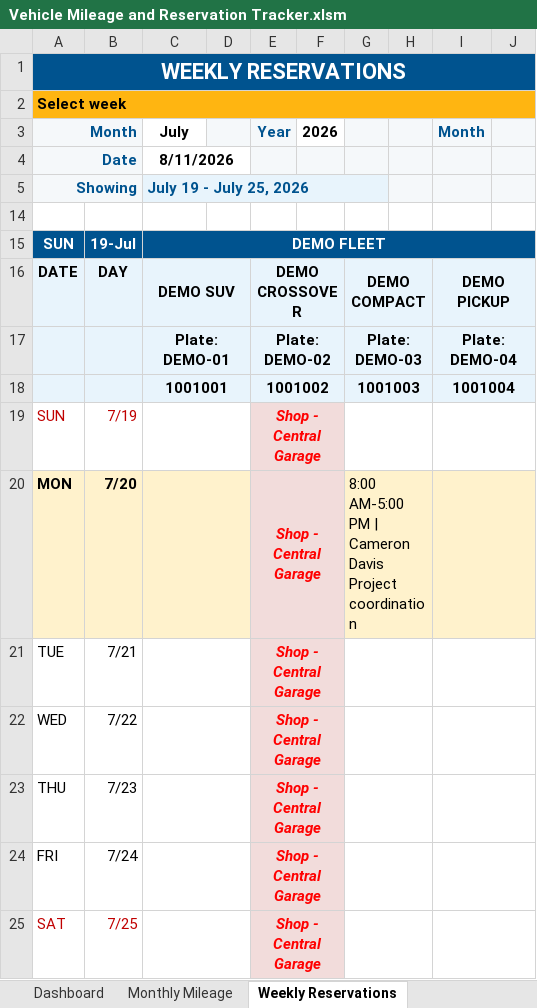
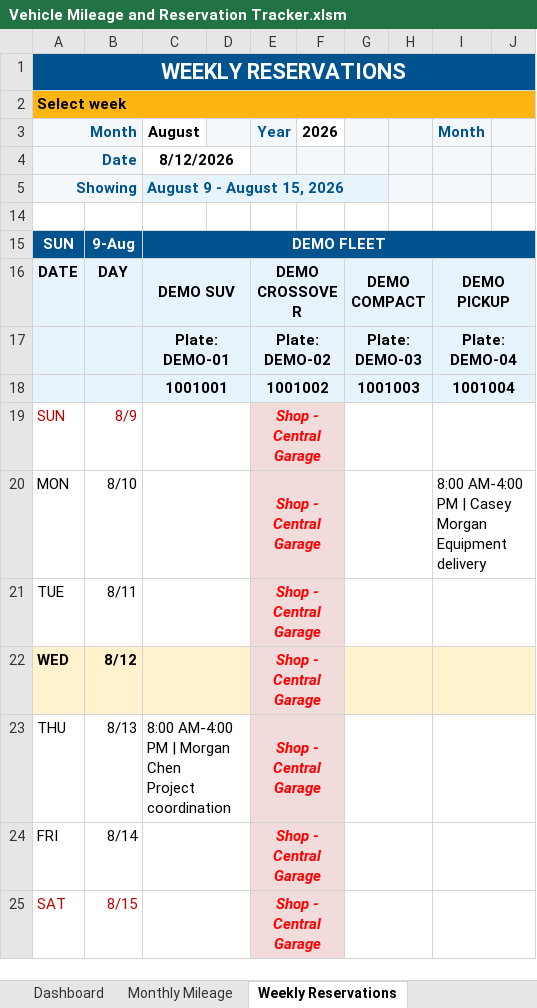
Before and after one commit to cbmons4/vehicle-mileage-reservation-tracker, an Excel workbook: Vehicle Mileage and Reservation Tracker.xlsm, sheet Weekly Reservations, drawn as a sheet; values as stored, in another font and other column widths than the file's, no borders; charts and pictures not drawn; ↵ is a line break in a cell; the diff names each change by its address in the sheet, - before the commit and + after, or states it on an @@ line.

Commit message:
Expand August reservation demonstration

```diff
--- a/Vehicle Mileage and Reservation Tracker.xlsm (sheet Weekly Reservations)
+++ b/Vehicle Mileage and Reservation Tracker.xlsm (sheet Weekly Reservations)
-C3: July
+C3: August
-C4 (August): 8/11/2026
+C4 (August): 8/12/2026
-C5 (August): July 19 - July 25, 2026
+C5 (August): August 9 - August 15, 2026
-B15: 19-Jul
+B15: 9-Aug
-B19: 7/19
+B19: 8/9
-A20:D20 fill: #FFF2CC
+A20:D20 fill: none
-A20:B20 bold: on
+A20:B20 bold: off
-B20: 7/20
+B20: 8/10
-F20:J20 fill: #FFF2CC
+F20:J20 fill: none
-G20: 8:00 AM-5:00 PM | Cameron Davis ↵ Project coordination
+G20: (empty)
-I20 (Month): (empty)
+I20 (Month): 8:00 AM-4:00 PM | Casey Morgan ↵ Equipment delivery
-B21: 7/21
+B21: 8/11
-A22:D22 fill: none
+A22:D22 fill: #FFF2CC
-A22:B22 bold: off
+A22:B22 bold: on
-B22: 7/22
+B22: 8/12
-F22:J22 fill: none
+F22:J22 fill: #FFF2CC
-B23: 7/23
+B23: 8/13
-C23 (August): (empty)
+C23 (August): 8:00 AM-4:00 PM | Morgan Chen ↵ Project coordination
-B24: 7/24
+B24: 8/14
-B25: 7/25
+B25: 8/15
```
Also changed, not shown: sheet Dashboard, sheet Monthly Mileage, hidden cells, charts or pictures, 6 other files.
